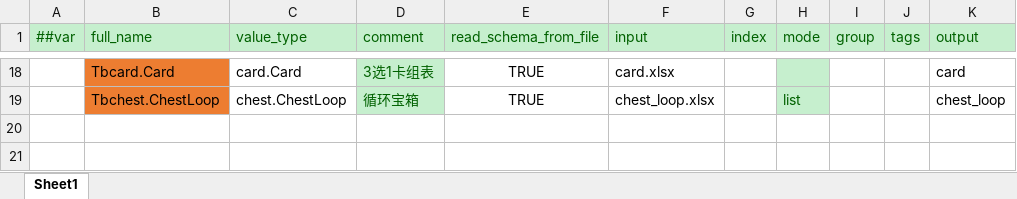
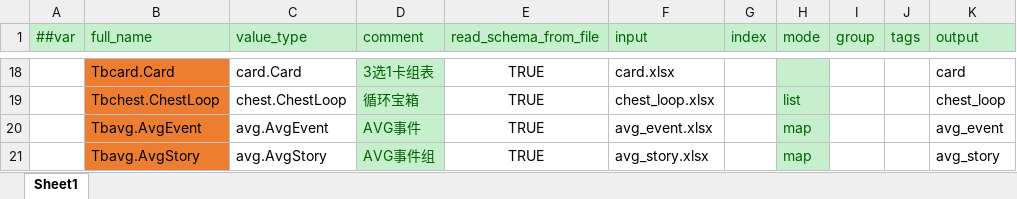
Before and after one commit to BroochWu/ZiStar, an Excel workbook: _ConfigExcels/Datas/__tables__.xlsx, sheet Sheet1, drawn as a sheet; only a part is shown, gaps mark what is left out; values as stored, in another font and other column widths than the file's, no borders; the diff names each change by its address in the sheet, - before the commit and + after, or states it on an @@ line.

```diff
--- a/_ConfigExcels/Datas/__tables__.xlsx (sheet Sheet1)
+++ b/_ConfigExcels/Datas/__tables__.xlsx (sheet Sheet1)
+row 20:  | Tbavg.AvgEvent | avg.AvgEvent | AVG事件 | TRUE | avg_event.xlsx |  | map |  |  | avg_event
+row 21:  | Tbavg.AvgStory | avg.AvgStory | AVG事件组 | TRUE | avg_story.xlsx |  | map |  |  | avg_story
```
Also changed, not shown: _ConfigExcels/Datas/__beans__.xlsx, _ConfigExcels/Datas/__enums__.xlsx, 23 other files.
